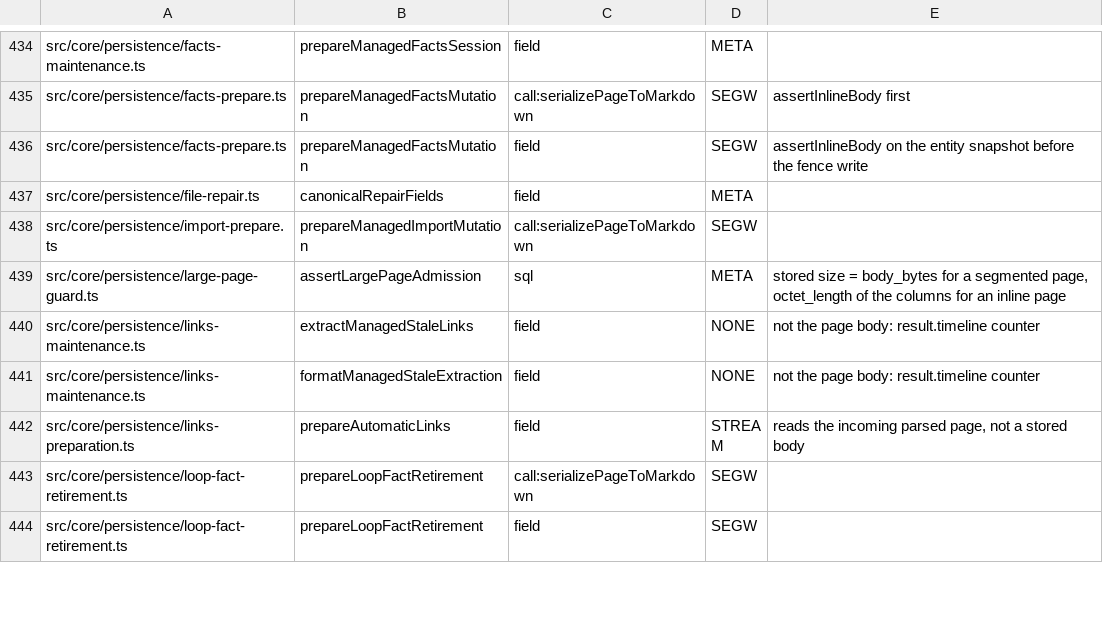
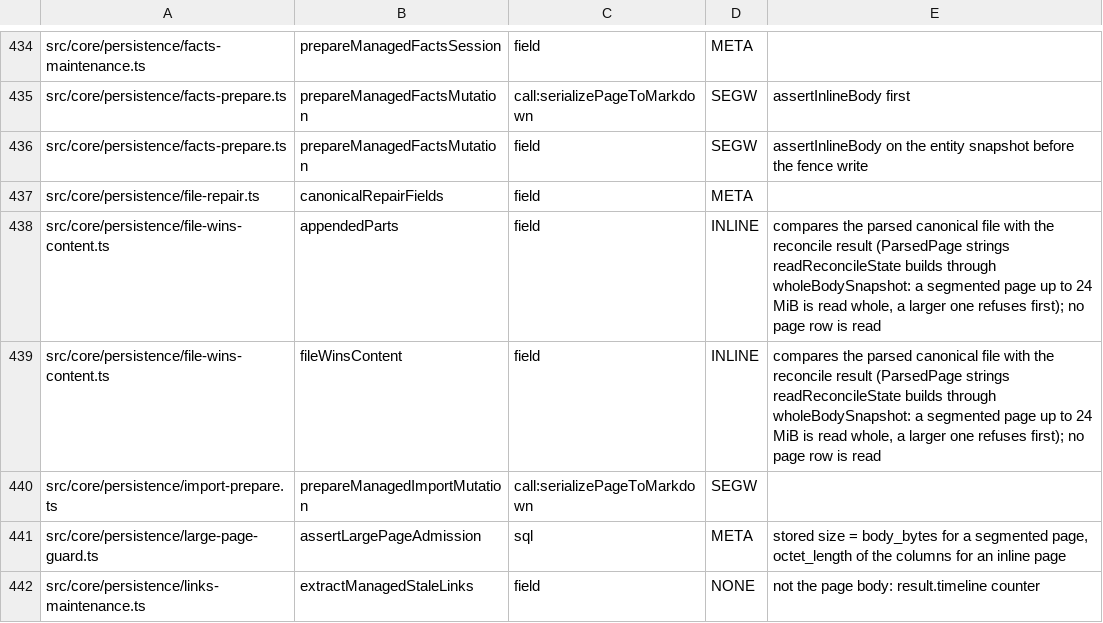
Before and after one commit to Carlo576/gbrain, a TSV file: scripts/page-body-readers-baseline.tsv, drawn as a sheet; only a part is shown, gaps mark what is left out; the shorter side is filled out with more unchanged rows; the diff names each change by its address in the sheet, - before the commit and + after, or states it on an @@ line.

Commit message:
fix(repair): file wins warns to commit appended files; page-body-readers rows
The file-wins preview warns, when Git durability is off, that the files it appends protected parts to must be committed right after the apply, as it already does for recreated and removed files. Adds a test for a hand-written file with quoted values, an unsorted inline tag list, stacked rules before a timeline heading and a grandfather stamp only in the database: the apply appends only the database-only timeline rows. Records the two reviewed INLINE page-body-reader rows for file-wins-content.ts (verify).

Co-authored-by: capy-ai[bot] <230910855+capy-ai[bot]@users.noreply.github.com>

```diff
--- a/scripts/page-body-readers-baseline.tsv
+++ b/scripts/page-body-readers-baseline.tsv
+row 438: src/core/persistence/file-wins-content.ts | appendedParts | field | INLINE | compares the parsed canonical file with the reconcile result (ParsedPage strings readReconcileState builds through wholeBodySnapshot: a segmented page up to 24 MiB is read whole, a larger one refuses first); no page row is read
+row 439: src/core/persistence/file-wins-content.ts | fileWinsContent | field | INLINE | compares the parsed canonical file with the reconcile result (ParsedPage strings readReconcileState builds through wholeBodySnapshot: a segmented page up to 24 MiB is read whole, a larger one refuses first); no page row is read
```
Also changed, not shown: 2 other files.
